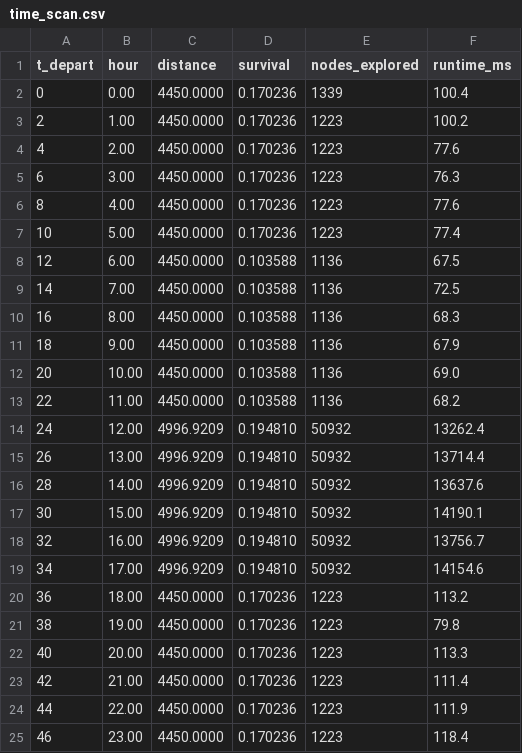
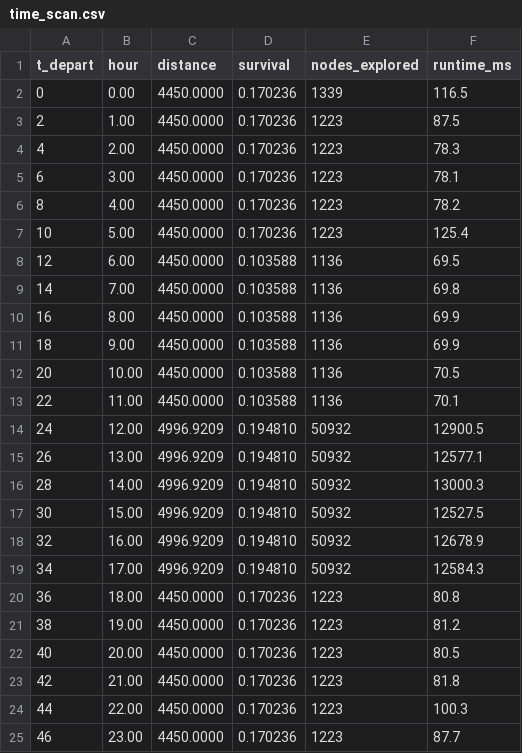
Before and after one commit to 909347194/Risk-Path, a CSV file: methods/spatiotemporal_heterogeneity/experiments/output/EXP1-output/exp4_pruning/time_scan.csv, drawn as a sheet.

```diff
--- a/methods/spatiotemporal_heterogeneity/experiments/output/EXP1-output/exp4_pruning/time_scan.csv
+++ b/methods/spatiotemporal_heterogeneity/experiments/output/EXP1-output/exp4_pruning/time_scan.csv
@@ -1,25 +1,25 @@
 t_depart,hour,distance,survival,nodes_explored,runtime_ms
-0,0.00,4450.0000,0.170236,1339,100.4
-2,1.00,4450.0000,0.170236,1223,100.2
-4,2.00,4450.0000,0.170236,1223,77.6
-6,3.00,4450.0000,0.170236,1223,76.3
-8,4.00,4450.0000,0.170236,1223,77.6
-10,5.00,4450.0000,0.170236,1223,77.4
-12,6.00,4450.0000,0.103588,1136,67.5
-14,7.00,4450.0000,0.103588,1136,72.5
-16,8.00,4450.0000,0.103588,1136,68.3
-18,9.00,4450.0000,0.103588,1136,67.9
-20,10.00,4450.0000,0.103588,1136,69.0
-22,11.00,4450.0000,0.103588,1136,68.2
-24,12.00,4996.9209,0.194810,50932,13262.4
-26,13.00,4996.9209,0.194810,50932,13714.4
-28,14.00,4996.9209,0.194810,50932,13637.6
-30,15.00,4996.9209,0.194810,50932,14190.1
-32,16.00,4996.9209,0.194810,50932,13756.7
-34,17.00,4996.9209,0.194810,50932,14154.6
-36,18.00,4450.0000,0.170236,1223,113.2
-38,19.00,4450.0000,0.170236,1223,79.8
-40,20.00,4450.0000,0.170236,1223,113.3
-42,21.00,4450.0000,0.170236,1223,111.4
-44,22.00,4450.0000,0.170236,1223,111.9
-46,23.00,4450.0000,0.170236,1223,118.4
+0,0.00,4450.0000,0.170236,1339,116.5
+2,1.00,4450.0000,0.170236,1223,87.5
+4,2.00,4450.0000,0.170236,1223,78.3
+6,3.00,4450.0000,0.170236,1223,78.1
+8,4.00,4450.0000,0.170236,1223,78.2
+10,5.00,4450.0000,0.170236,1223,125.4
+12,6.00,4450.0000,0.103588,1136,69.5
+14,7.00,4450.0000,0.103588,1136,69.8
+16,8.00,4450.0000,0.103588,1136,69.9
+18,9.00,4450.0000,0.103588,1136,69.9
+20,10.00,4450.0000,0.103588,1136,70.5
+22,11.00,4450.0000,0.103588,1136,70.1
+24,12.00,4996.9209,0.194810,50932,12900.5
+26,13.00,4996.9209,0.194810,50932,12577.1
+28,14.00,4996.9209,0.194810,50932,13000.3
+30,15.00,4996.9209,0.194810,50932,12527.5
+32,16.00,4996.9209,0.194810,50932,12678.9
+34,17.00,4996.9209,0.194810,50932,12584.3
+36,18.00,4450.0000,0.170236,1223,80.8
+38,19.00,4450.0000,0.170236,1223,81.2
+40,20.00,4450.0000,0.170236,1223,80.5
+42,21.00,4450.0000,0.170236,1223,81.8
+44,22.00,4450.0000,0.170236,1223,100.3
+46,23.00,4450.0000,0.170236,1223,87.7
```
Also changed, not shown: methods/spatiotemporal_heterogeneity/experiments/output/EXP1-output/exp1_temporal/metrics.csv, methods/spatiotemporal_heterogeneity/experiments/output/EXP1-output/exp2_microclimate/metrics.csv, 17 other files.
